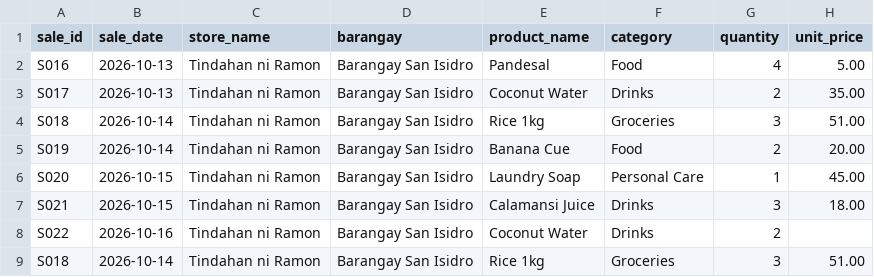
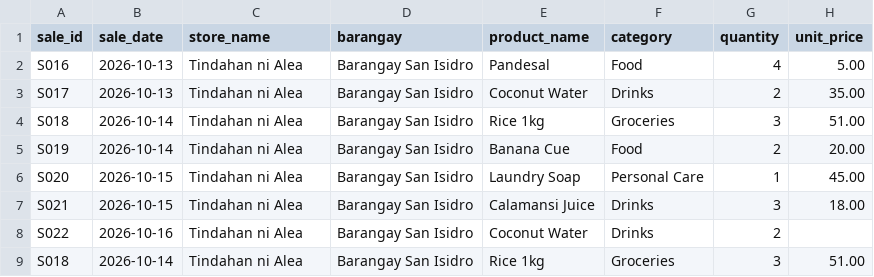
Before and after one commit to Cosmerion/sarisari-etl-lab, a CSV file: data/exercise1/sales_2026-10b.csv, drawn as a sheet.

Commit message:
Complete Alea ETL batches, quality failure, and worksheet evidence generator

```diff
--- a/data/exercise1/sales_2026-10b.csv
+++ b/data/exercise1/sales_2026-10b.csv
@@ -1,9 +1,9 @@
 sale_id,sale_date,store_name,barangay,product_name,category,quantity,unit_price
-S016,2026-10-13,Tindahan ni Ramon,Barangay San Isidro,Pandesal,Food,4,5.00
-S017,2026-10-13,Tindahan ni Ramon,Barangay San Isidro,Coconut Water,Drinks,2,35.00
-S018,2026-10-14,Tindahan ni Ramon,Barangay San Isidro,Rice 1kg,Groceries,3,51.00
-S019,2026-10-14,Tindahan ni Ramon,Barangay San Isidro,Banana Cue,Food,2,20.00
-S020,2026-10-15,Tindahan ni Ramon,Barangay San Isidro,Laundry Soap,Personal Care,1,45.00
-S021,2026-10-15,Tindahan ni Ramon,Barangay San Isidro,Calamansi Juice,Drinks,3,18.00
-S022,2026-10-16,Tindahan ni Ramon,Barangay San Isidro,Coconut Water,Drinks,2,
-S018,2026-10-14,Tindahan ni Ramon,Barangay San Isidro,Rice 1kg,Groceries,3,51.00
+S016,2026-10-13,Tindahan ni Alea,Barangay San Isidro,Pandesal,Food,4,5.00
+S017,2026-10-13,Tindahan ni Alea,Barangay San Isidro,Coconut Water,Drinks,2,35.00
+S018,2026-10-14,Tindahan ni Alea,Barangay San Isidro,Rice 1kg,Groceries,3,51.00
+S019,2026-10-14,Tindahan ni Alea,Barangay San Isidro,Banana Cue,Food,2,20.00
+S020,2026-10-15,Tindahan ni Alea,Barangay San Isidro,Laundry Soap,Personal Care,1,45.00
+S021,2026-10-15,Tindahan ni Alea,Barangay San Isidro,Calamansi Juice,Drinks,3,18.00
+S022,2026-10-16,Tindahan ni Alea,Barangay San Isidro,Coconut Water,Drinks,2,
+S018,2026-10-14,Tindahan ni Alea,Barangay San Isidro,Rice 1kg,Groceries,3,51.00
```
Also changed, not shown: 5 other files.
